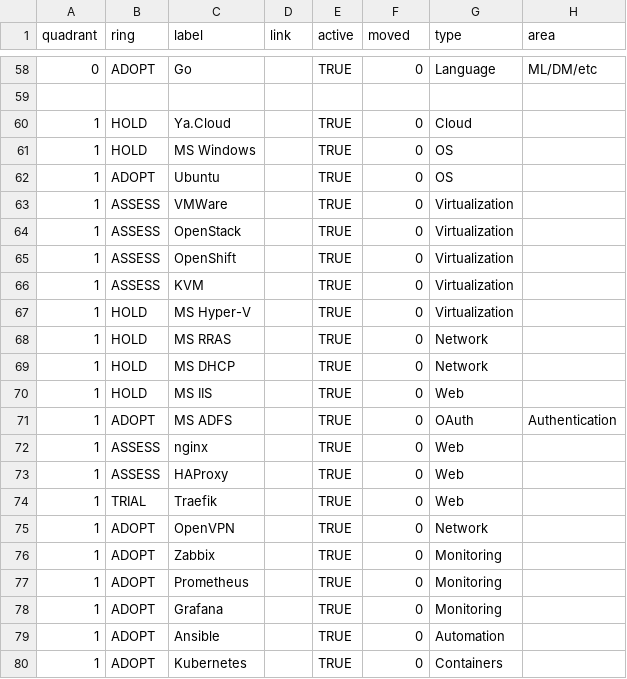
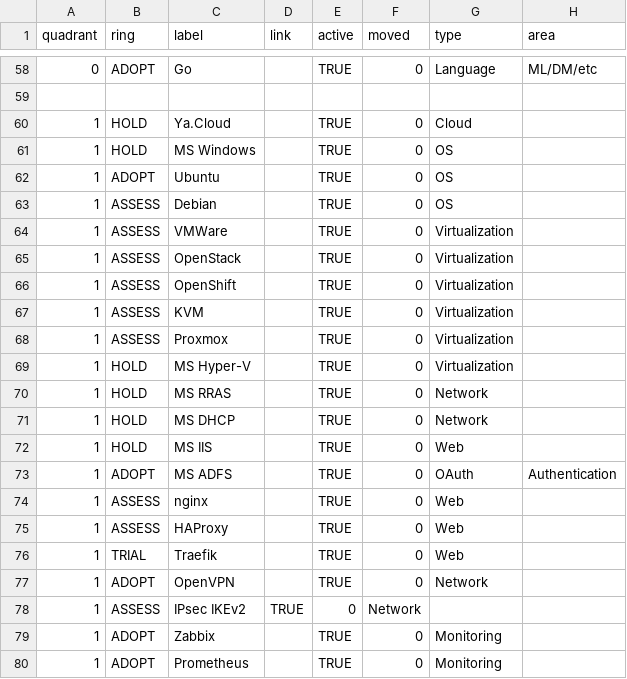
Before and after one commit to Sopholos/tech-radar, a TSV file: docs/data/Technologies.tsv, drawn as a sheet; only a part is shown, gaps mark what is left out; the shorter side is filled out with more unchanged rows; the diff names each change by its address in the sheet, - before the commit and + after, or states it on an @@ line.

Commit message:
+ipsec_debian_proxmox

```diff
--- a/docs/data/Technologies.tsv
+++ b/docs/data/Technologies.tsv
+row 63: 1 | ASSESS | Debian |  | TRUE | 0 | OS
+row 68: 1 | ASSESS | Proxmox |  | TRUE | 0 | Virtualization
+row 78: 1 | ASSESS | IPsec IKEv2 | TRUE | 0 | Network
```
